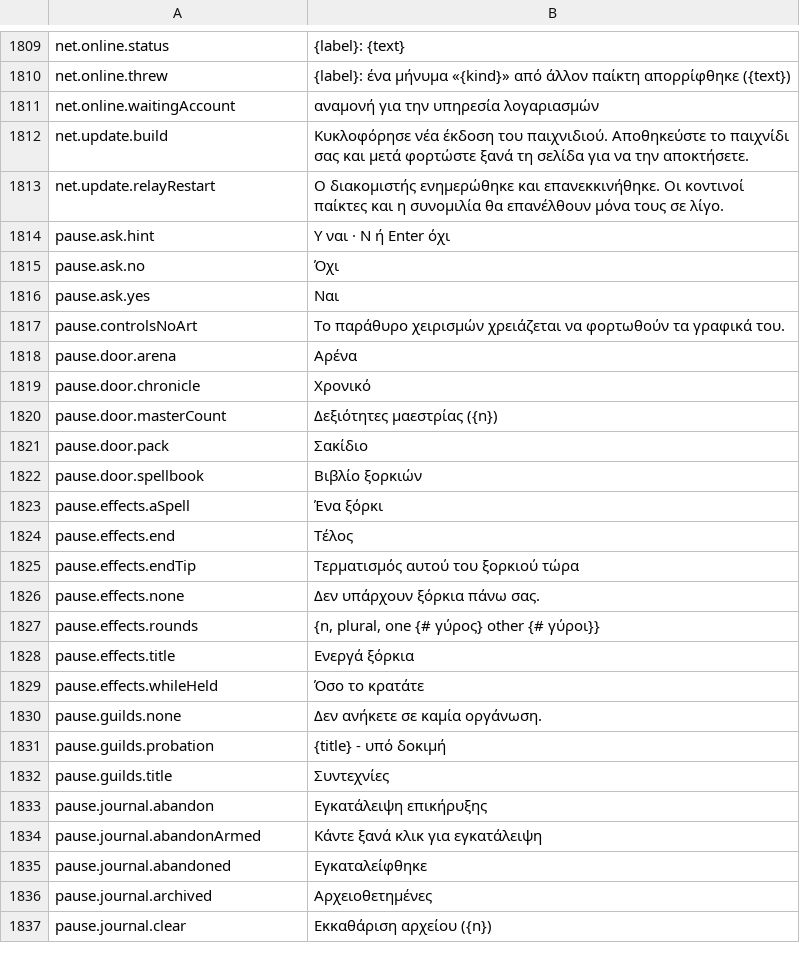
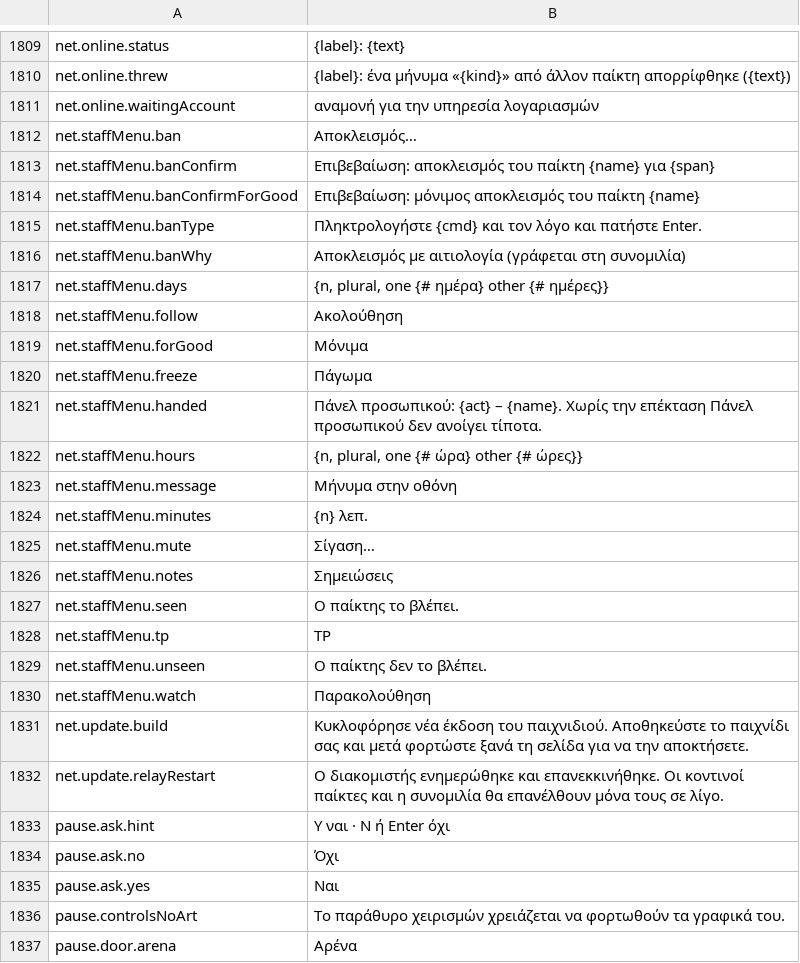
Before and after one commit to Hazerre/daggerfall-js-source, a CSV file: locales/el/Port_Strings.csv, drawn as a sheet; only a part is shown, gaps mark what is left out; the shorter side is filled out with more unchanged rows; the diff names each change by its address in the sheet, - before the commit and + after, or states it on an @@ line.

```diff
--- a/locales/el/Port_Strings.csv
+++ b/locales/el/Port_Strings.csv
+row 1812: net.staffMenu.ban | Αποκλεισμός…
+row 1813: net.staffMenu.banConfirm | Επιβεβαίωση: αποκλεισμός του παίκτη {name} για {span}
+row 1814: net.staffMenu.banConfirmForGood | Επιβεβαίωση: μόνιμος αποκλεισμός του παίκτη {name}
+row 1815: net.staffMenu.banType | Πληκτρολογήστε {cmd} και τον λόγο και πατήστε Enter.
+row 1816: net.staffMenu.banWhy | Αποκλεισμός με αιτιολογία (γράφεται στη συνομιλία)
+row 1817: net.staffMenu.days | {n, plural, one {# ημέρα} other {# ημέρες}}
+row 1818: net.staffMenu.follow | Ακολούθηση
+row 1819: net.staffMenu.forGood | Μόνιμα
+row 1820: net.staffMenu.freeze | Πάγωμα
+row 1821: net.staffMenu.handed | Πάνελ προσωπικού: {act} – {name}. Χωρίς την επέκταση Πάνελ προσωπικού δεν ανοίγει τίποτα.
+row 1822: net.staffMenu.hours | {n, plural, one {# ώρα} other {# ώρες}}
+row 1823: net.staffMenu.message | Μήνυμα στην οθόνη
+row 1824: net.staffMenu.minutes | {n} λεπ.
+row 1825: net.staffMenu.mute | Σίγαση…
+row 1826: net.staffMenu.notes | Σημειώσεις
+row 1827: net.staffMenu.seen | Ο παίκτης το βλέπει.
+row 1828: net.staffMenu.tp | TP
+row 1829: net.staffMenu.unseen | Ο παίκτης δεν το βλέπει.
+row 1830: net.staffMenu.watch | Παρακολούθηση
```
Also changed, not shown: locales/bg/Port_Strings.csv, locales/fr/Port_Strings.csv, 48 other files.
